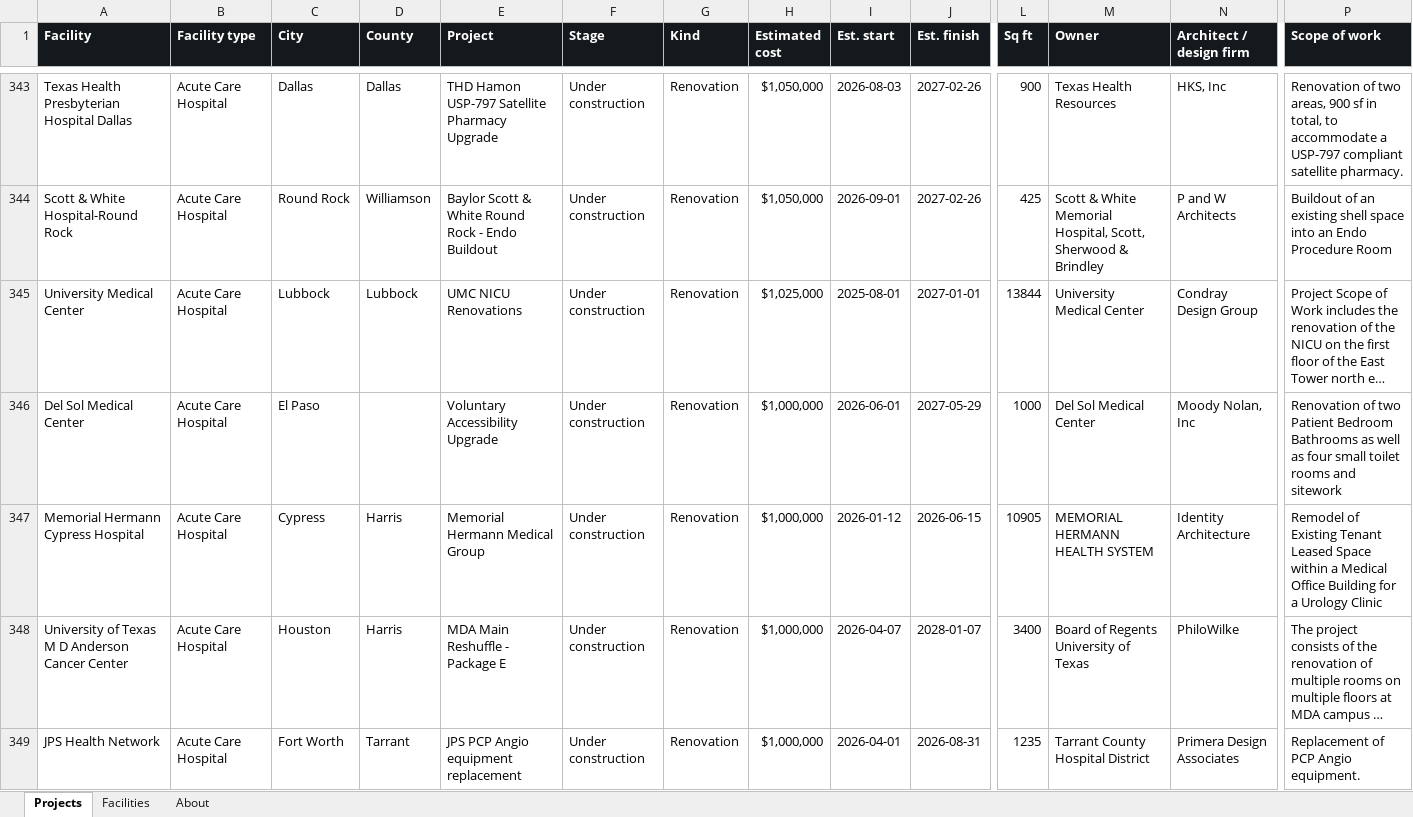
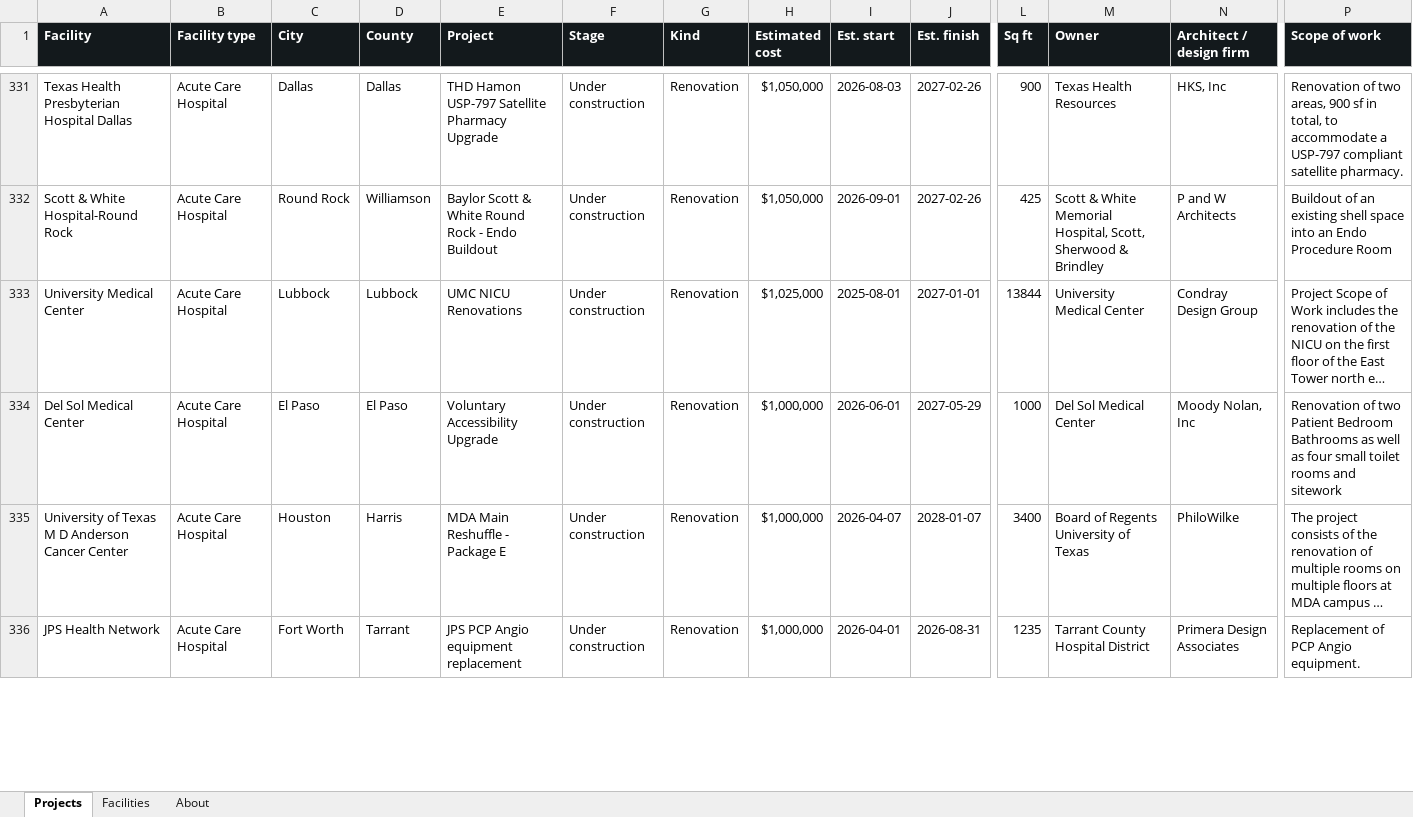
Before and after one commit to Kes30033/Texas-Healthcare-Map, an Excel workbook: data/Texas_Hospital_Construction.xlsx, sheet Projects, drawn as a sheet; only a part is shown, gaps mark what is left out; long unchanged cells end in …; values as stored, in another font and other column widths than the file's, no borders; removed rows and columns are numbered as before the commit, all else as after; rows hold the shown columns only; the diff covers the shown part only; the diff names each change by its address in the sheet, - before the commit and + after, or states it on an @@ line.

```diff
--- a/data/Texas_Hospital_Construction.xlsx (sheet Projects)
+++ b/data/Texas_Hospital_Construction.xlsx (sheet Projects)
-D334 (County): (empty)
+D334 (County): El Paso
-row 347: Memorial Hermann Cypress Hospital | Acute Care Hospital | Cypress | Harris | Memorial Hermann Medical Group | Under construction | Renovation | $1,000,000 | 2026-01-12 | 2026-06-15 | 10905 | MEMORIAL HERMANN HEALTH SYSTEM | Identity Architecture | Remodel of Existing Tenant Leased Space within a Medical Office Building for a Urology Clinic
```
Also changed, not shown: 4 added rows, 57 removed rows and 160 edited cells elsewhere in this sheet, sheet Facilities, 17 other files.
